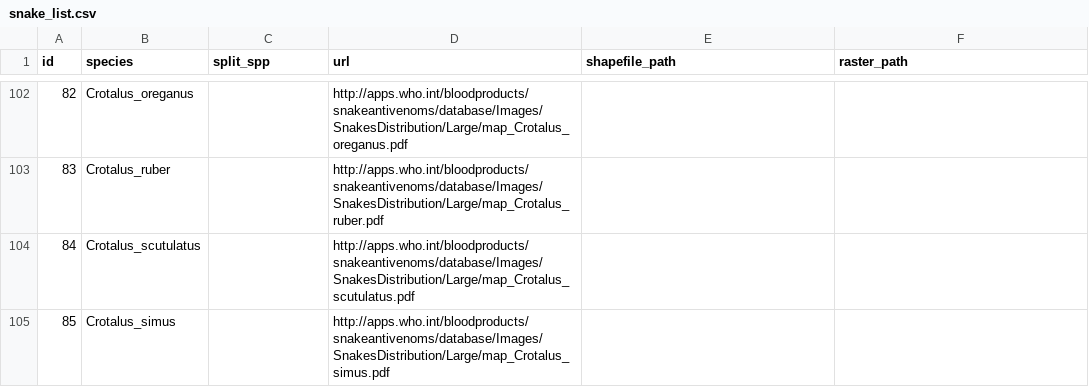
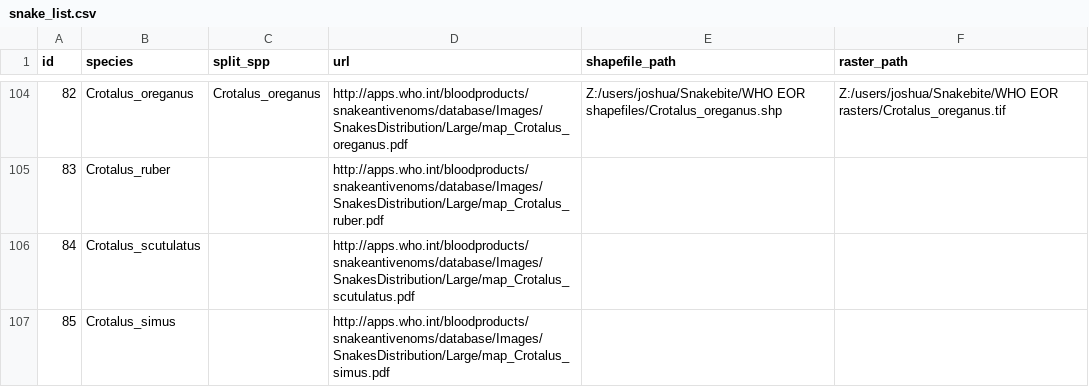
Before and after one commit to joshlongbottom/snakebite, a CSV file: snake_list.csv, drawn as a sheet; only a part is shown, gaps mark what is left out; the diff covers the shown part only.

Commit message:
Newly digitized shapefiles added

```diff
--- a/snake_list.csv
+++ b/snake_list.csv
@@ -102,2 +104,2 @@ id,species,split_spp,url,shapefile_path,raster_path
-82,Crotalus_oreganus,,http://apps.who.int/bloodproducts/snakeantivenoms/database/Images/SnakesDistribution/Large/map_Crotalus_oreganus.pdf,,
+82,Crotalus_oreganus,Crotalus_oreganus,http://apps.who.int/bloodproducts/snakeantivenoms/database/Images/SnakesDistribution/Large/map_Crotalus_oreganus.pdf,Z:/users/joshua/Snakebite/WHO EOR shapefiles/Crotalus_oreganus.shp,Z:/users/joshua/Snakebite/WHO EOR rasters/Crotalus_oreganus.tif
 83,Crotalus_ruber,,http://apps.who.int/bloodproducts/snakeantivenoms/database/Images/SnakesDistribution/Large/map_Crotalus_ruber.pdf,,
```
Also changed, not shown: 2 added rows and 60 edited cells elsewhere in this file.
